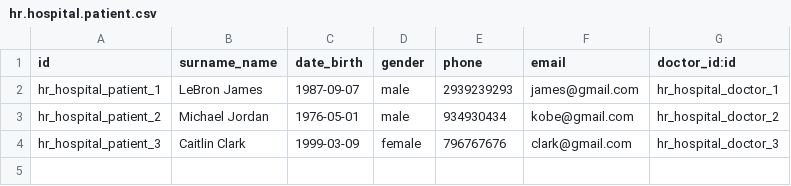
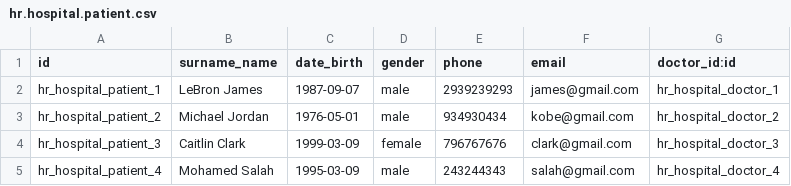
Before and after one commit to SashaLytvychenko/hospital, a CSV file: hr_hospital/demo/hr.hospital.patient.csv, drawn as a sheet.

```diff
--- a/hr_hospital/demo/hr.hospital.patient.csv
+++ b/hr_hospital/demo/hr.hospital.patient.csv
@@ -4 +4,2 @@
 "hr_hospital_patient_3","Caitlin Clark","1999-03-09","female","796767676","clark@gmail.com","hr_hospital_doctor_3"
+"hr_hospital_patient_4","Mohamed Salah","1995-03-09","male","243244343","salah@gmail.com","hr_hospital_doctor_4"
```
Also changed, not shown: 7 other files.
